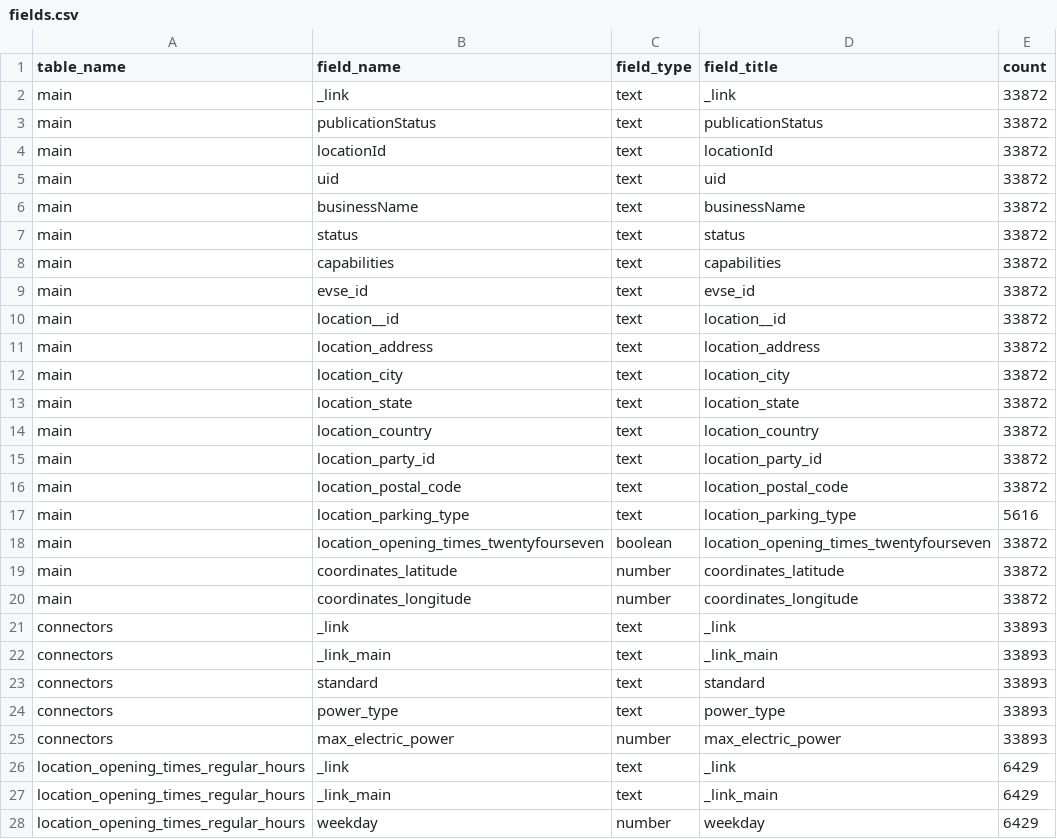
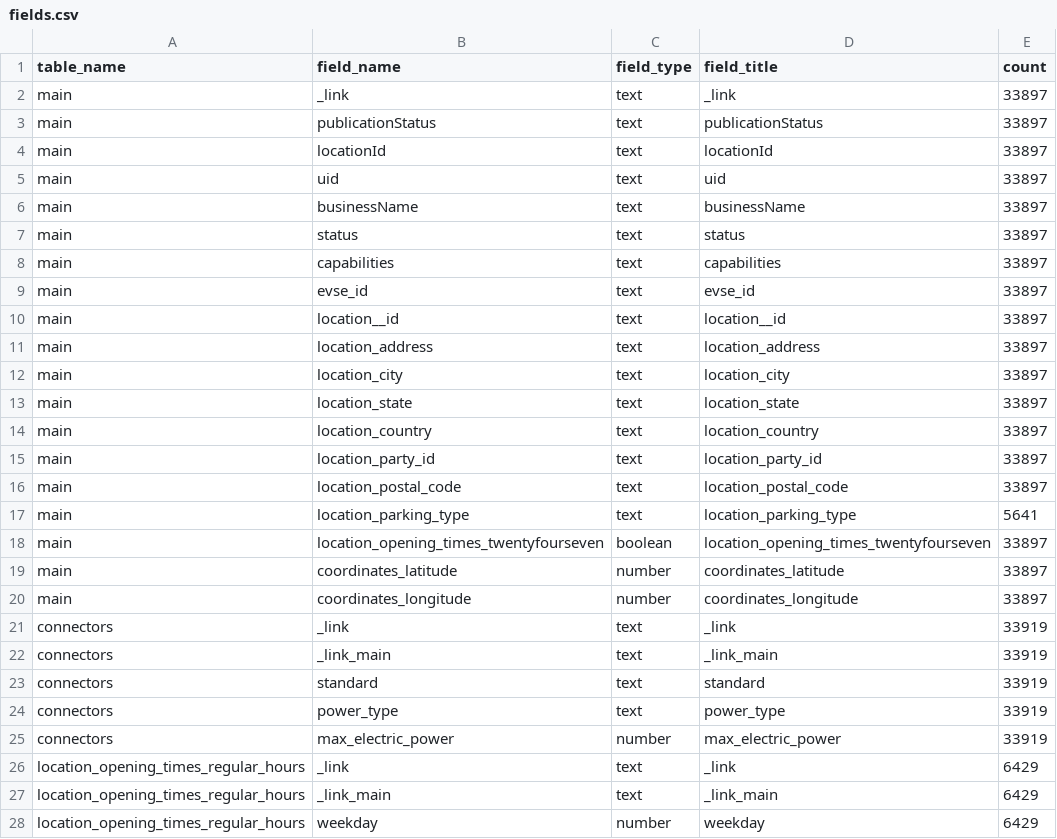
Before and after one commit to ondata/rete_ricarica_veicoli_elettrici, a CSV file: data/api/fields.csv, drawn as a sheet; only a part is shown.

```diff
--- a/data/api/fields.csv
+++ b/data/api/fields.csv
@@ -1,26 +1,26 @@
 table_name,field_name,field_type,field_title,count
-main,_link,text,_link,33872
-main,publicationStatus,text,publicationStatus,33872
-main,locationId,text,locationId,33872
-main,uid,text,uid,33872
-main,businessName,text,businessName,33872
-main,status,text,status,33872
-main,capabilities,text,capabilities,33872
-main,evse_id,text,evse_id,33872
-main,location__id,text,location__id,33872
-main,location_address,text,location_address,33872
-main,location_city,text,location_city,33872
-main,location_state,text,location_state,33872
-main,location_country,text,location_country,33872
-main,location_party_id,text,location_party_id,33872
-main,location_postal_code,text,location_postal_code,33872
-main,location_parking_type,text,location_parking_type,5616
-main,location_opening_times_twentyfourseven,boolean,location_opening_times_twentyfourseven,33872
-main,coordinates_latitude,number,coordinates_latitude,33872
-main,coordinates_longitude,number,coordinates_longitude,33872
-connectors,_link,text,_link,33893
-connectors,_link_main,text,_link_main,33893
-connectors,standard,text,standard,33893
-connectors,power_type,text,power_type,33893
-connectors,max_electric_power,number,max_electric_power,33893
+main,_link,text,_link,33897
+main,publicationStatus,text,publicationStatus,33897
+main,locationId,text,locationId,33897
+main,uid,text,uid,33897
+main,businessName,text,businessName,33897
+main,status,text,status,33897
+main,capabilities,text,capabilities,33897
+main,evse_id,text,evse_id,33897
+main,location__id,text,location__id,33897
+main,location_address,text,location_address,33897
+main,location_city,text,location_city,33897
+main,location_state,text,location_state,33897
+main,location_country,text,location_country,33897
+main,location_party_id,text,location_party_id,33897
+main,location_postal_code,text,location_postal_code,33897
+main,location_parking_type,text,location_parking_type,5641
+main,location_opening_times_twentyfourseven,boolean,location_opening_times_twentyfourseven,33897
+main,coordinates_latitude,number,coordinates_latitude,33897
+main,coordinates_longitude,number,coordinates_longitude,33897
+connectors,_link,text,_link,33919
+connectors,_link_main,text,_link_main,33919
+connectors,standard,text,standard,33919
+connectors,power_type,text,power_type,33919
+connectors,max_electric_power,number,max_electric_power,33919
 location_opening_times_regular_hours,_link,text,_link,6429
```
Also changed, not shown: data/api/csv/location_opening_times_regular_hours.csv, 3 other files.
